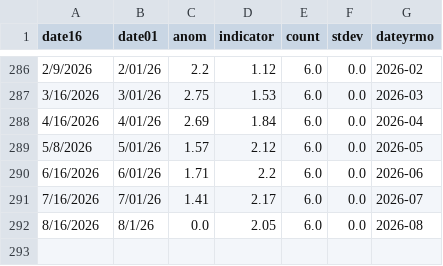
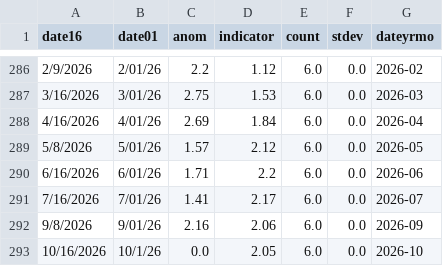
Before and after one commit to coastwatch-wcn/coastwatch-wcn.github.io, a CSV file: projects/turtlewatch/data/resources/loggerhead_indx.csv, drawn as a sheet; only a part is shown, gaps mark what is left out.

```diff
--- a/projects/turtlewatch/data/resources/loggerhead_indx.csv
+++ b/projects/turtlewatch/data/resources/loggerhead_indx.csv
@@ -291,2 +291,3 @@ date16,date01,anom,indicator,count,stdev,dateyrmo
 7/16/2026,7/01/26,1.41,2.17,6.0,0.0,2026-07
-8/16/2026,8/1/26,0.0,2.05,6.0,0.0,2026-08
+9/8/2026,9/01/26,2.16,2.06,6.0,0.0,2026-09
+10/16/2026,10/1/26,0.0,2.05,6.0,0.0,2026-10
```
Also changed, not shown: projects/turtlewatch/data/resources/ltca_closure.csv, 16 other files.
